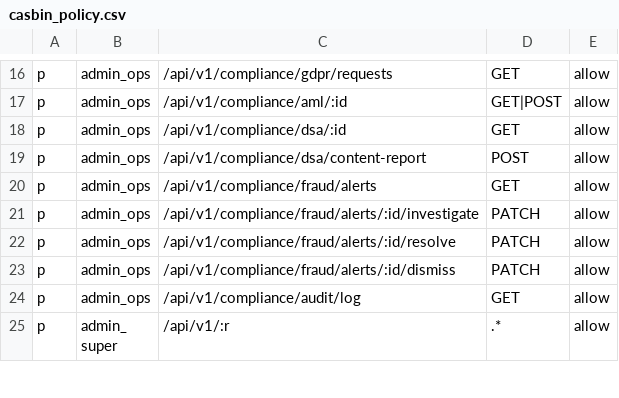
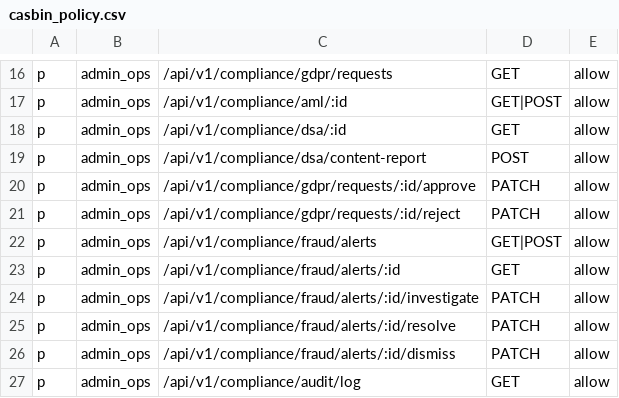
Before and after one commit to Gonzo84/spinlogisticsinc-auctions, a CSV file: services/compliance-service/src/main/resources/casbin_policy.csv, drawn as a sheet; only a part is shown, gaps mark what is left out; the shorter side is filled out with more unchanged rows.

```diff
--- a/services/compliance-service/src/main/resources/casbin_policy.csv
+++ b/services/compliance-service/src/main/resources/casbin_policy.csv
@@ -19,3 +19,6 @@ p, admin_ops, /api/v1/compliance/dsa/:id, GET, allow
 p, admin_ops, /api/v1/compliance/dsa/content-report, POST, allow
-p, admin_ops, /api/v1/compliance/fraud/alerts, GET, allow
+p, admin_ops, /api/v1/compliance/gdpr/requests/:id/approve, PATCH, allow
+p, admin_ops, /api/v1/compliance/gdpr/requests/:id/reject, PATCH, allow
+p, admin_ops, /api/v1/compliance/fraud/alerts, GET|POST, allow
+p, admin_ops, /api/v1/compliance/fraud/alerts/:id, GET, allow
 p, admin_ops, /api/v1/compliance/fraud/alerts/:id/investigate, PATCH, allow
```
Also changed, not shown: 35 other files.
